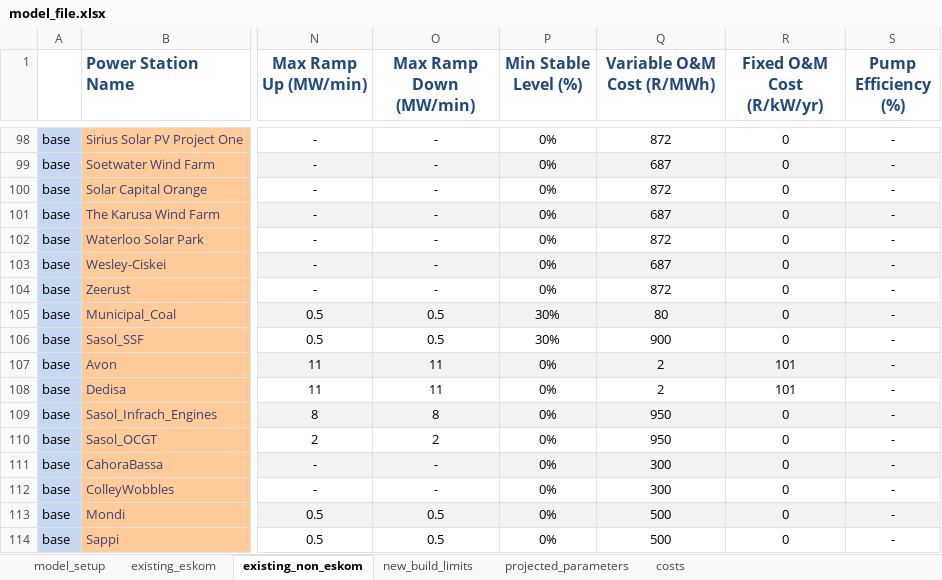
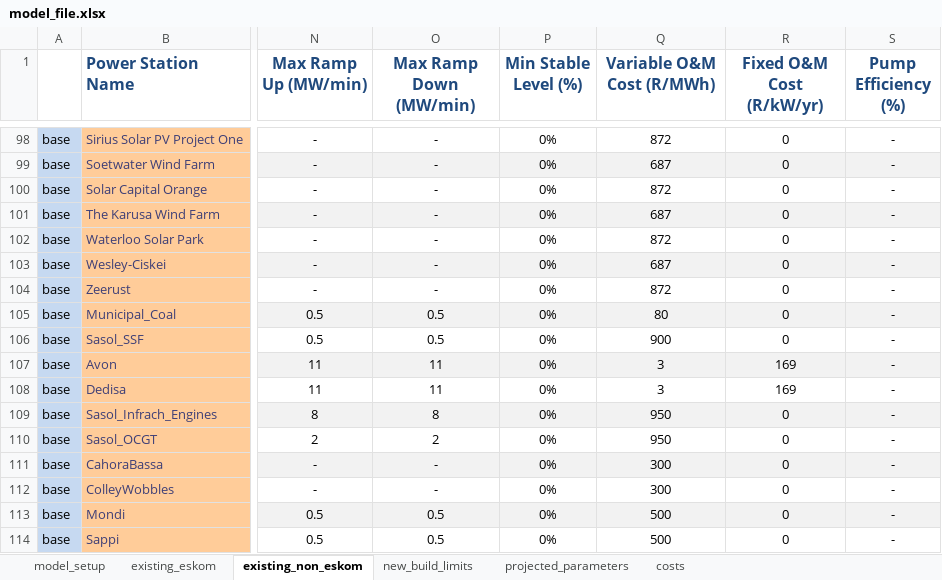
Before and after one commit to PyPSA/pypsa-za, an Excel workbook: model_file.xlsx, sheet existing_non_eskom, drawn as a sheet; only a part is shown, gaps mark what is left out; values as stored, in another font and other column widths than the file's, no borders; charts and pictures not drawn; the diff names each change by its address in the sheet, - before the commit and + after, or states it on an @@ line.

Commit message:
Updated aggregate costs in _helpers.py

```diff
--- a/model_file.xlsx (sheet existing_non_eskom)
+++ b/model_file.xlsx (sheet existing_non_eskom)
-P105:P106 (Min Stable Level (%)): 30%
+P105:P106 (Min Stable Level (%)): 0%
-Q107:Q108 (Variable O&M Cost (R/MWh)): 2
+Q107:Q108 (Variable O&M Cost (R/MWh)): 3
-R107:R108 (Fixed O&M Cost (R/kW/yr)): 101
+R107:R108 (Fixed O&M Cost (R/kW/yr)): 169
```
Also changed, not shown: sheet costs, sheet existing_eskom, sheet new_build_limits, 8 other files.
